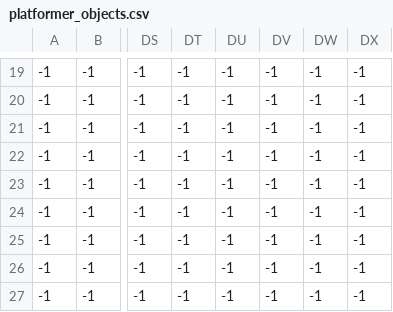
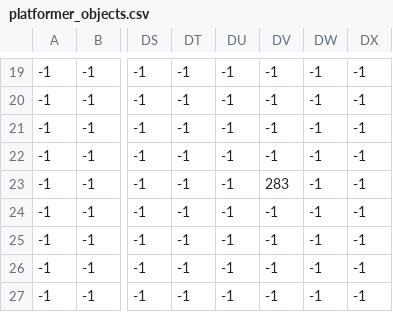
Before and after one commit to leventalbayrak/Levent_Teaching, a CSV file: tiny2D/platformer_objects.csv, drawn as a sheet; only a part is shown, gaps mark what is left out; the diff names each change by its address in the sheet, - before the commit and + after, or states it on an @@ line.

```diff
--- a/tiny2D/platformer_objects.csv
+++ b/tiny2D/platformer_objects.csv
-DV23: -1
+DV23: 283
```
Also changed, not shown: tiny2D/platformer_collision.csv, tiny2D/platformer_map.csv, 5 other files.
